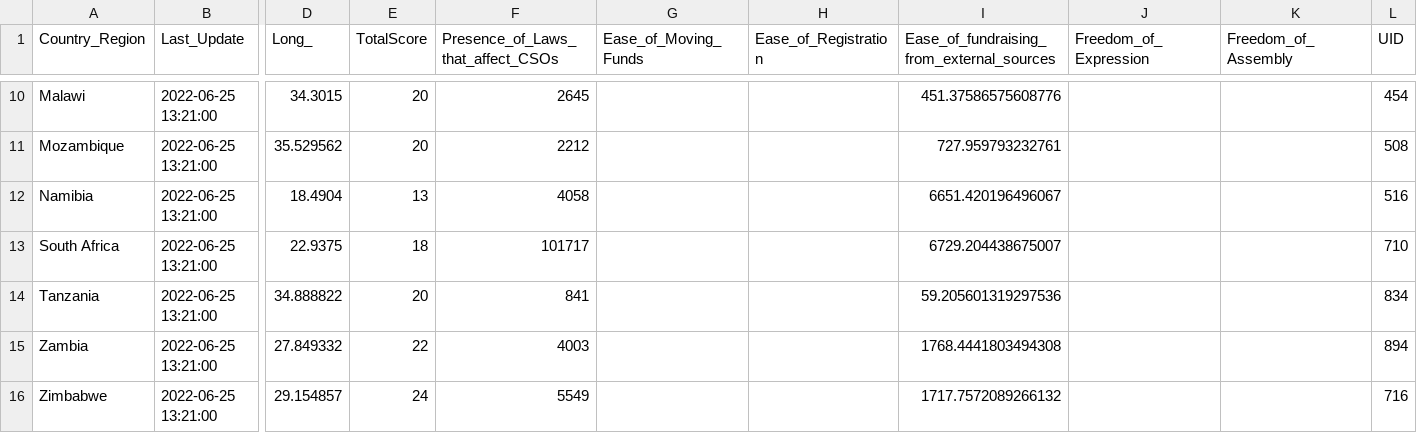
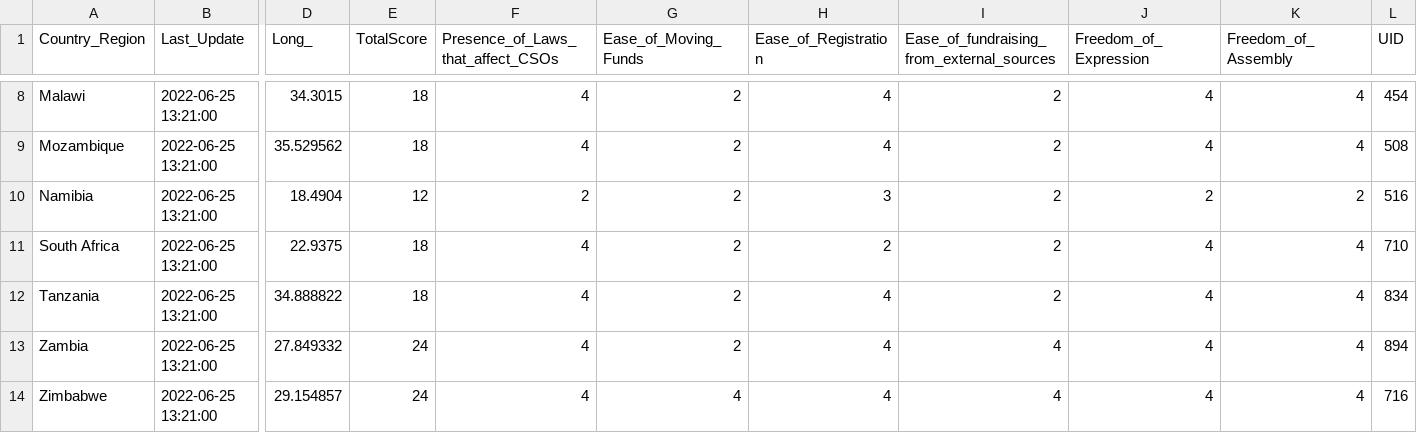
Before and after one commit to SIVIO-Institute/Agora-Data, a CSV file: agora_data.csv, drawn as a sheet; only a part is shown, gaps mark what is left out; addresses are those after the commit; the diff covers the shown part only; the diff names each change by its address in the sheet, - before the commit and + after, or states it on an @@ line.

Commit message:
Update agora_data.csv
Update values 2 Aug

```diff
--- a/agora_data.csv
+++ b/agora_data.csv
-E8:E9 (TotalScore): 20
+E8:E9 (TotalScore): 18
-F8: 2645
+F8: 4
-G8:G13 (Ease_of_Moving_Funds): (empty)
+G8:G13 (Ease_of_Moving_Funds): 2
-H8:H9 (Ease_of_Registration): (empty)
+H8:H9 (Ease_of_Registration): 4
-I8: 451.37586575608776
+I8: 2
-J8:J9 (Freedom_of_Expression): (empty)
+J8:J9 (Freedom_of_Expression): 4
-K8:K9 (Freedom_of_Assembly): (empty)
+K8:K9 (Freedom_of_Assembly): 4
-F9: 2212
+F9: 4
-I9: 727.959793232761
+I9: 2
-E10 (TotalScore): 13
+E10 (TotalScore): 12
-F10: 4058
+F10: 2
-H10 (Ease_of_Registration): (empty)
+H10 (Ease_of_Registration): 3
-I10: 6651.420196496067
+I10: 2
-J10 (Freedom_of_Expression): (empty)
+J10 (Freedom_of_Expression): 2
-K10 (Freedom_of_Assembly): (empty)
+K10 (Freedom_of_Assembly): 2
-F11: 101717
+F11: 4
-H11 (Ease_of_Registration): (empty)
+H11 (Ease_of_Registration): 2
-I11: 6729.204438675007
+I11: 2
-J11:J14 (Freedom_of_Expression): (empty)
+J11:J14 (Freedom_of_Expression): 4
-K11:K14 (Freedom_of_Assembly): (empty)
+K11:K14 (Freedom_of_Assembly): 4
-E12 (TotalScore): 20
+E12 (TotalScore): 18
-F12: 841
+F12: 4
-H12:H14 (Ease_of_Registration): (empty)
+H12:H14 (Ease_of_Registration): 4
-I12: 59.205601319297536
+I12: 2
-E13 (TotalScore): 22
+E13 (TotalScore): 24
-F13: 4003
+F13: 4
-I13: 1768.4441803494308
+I13: 4
-F14: 5549
+F14: 4
-G14 (Ease_of_Moving_Funds): (empty)
+G14 (Ease_of_Moving_Funds): 4
-I14: 1717.7572089266132
+I14: 4
```
Also changed, not shown: 2 removed rows and 35 edited cells elsewhere in this file.
